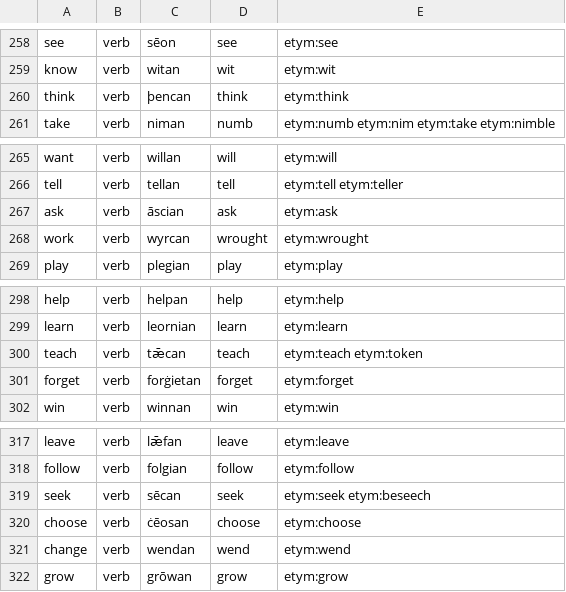
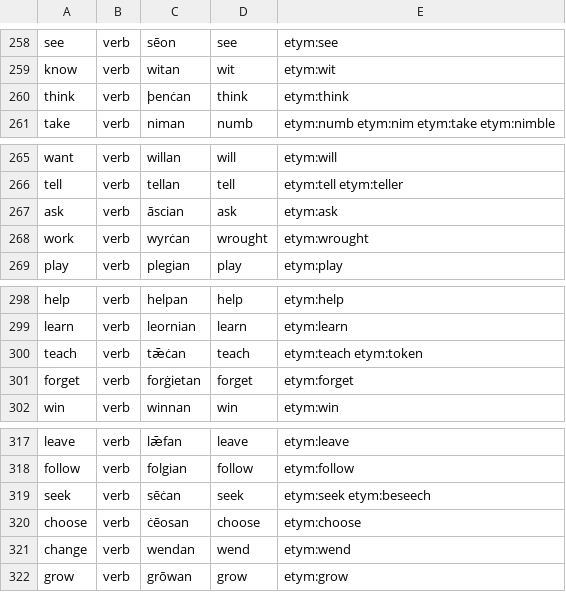
Before and after one commit to quiquae/weft, a TSV file: tools/seed/ang-etymons.tsv, drawn as a sheet; only a part is shown, gaps mark what is left out.

```diff
--- a/tools/seed/ang-etymons.tsv
+++ b/tools/seed/ang-etymons.tsv
@@ -259,3 +259,3 @@ see	verb	sēon	see	etym:see
 know	verb	witan	wit	etym:wit
-think	verb	þencan	think	etym:think
+think	verb	þenċan	think	etym:think
 take	verb	niman	numb	etym:numb etym:nim etym:take etym:nimble
@@ -267,3 +267,3 @@ tell	verb	tellan	tell	etym:tell etym:teller
 ask	verb	āscian	ask	etym:ask
-work	verb	wyrcan	wrought	etym:wrought
+work	verb	wyrċan	wrought	etym:wrought
 play	verb	plegian	play	etym:play
@@ -299,3 +299,3 @@ help	verb	helpan	help	etym:help
 learn	verb	leornian	learn	etym:learn
-teach	verb	tǣcan	teach	etym:teach etym:token
+teach	verb	tǣċan	teach	etym:teach etym:token
 forget	verb	forġietan	forget	etym:forget
@@ -318,3 +318,3 @@ leave	verb	lǣfan	leave	etym:leave
 follow	verb	folgian	follow	etym:follow
-seek	verb	sēcan	seek	etym:seek etym:beseech
+seek	verb	sēċan	seek	etym:seek etym:beseech
 choose	verb	ċēosan	choose	etym:choose
```
Also changed, not shown: tools/seed/lex-ang.tsv, 6 other files.
